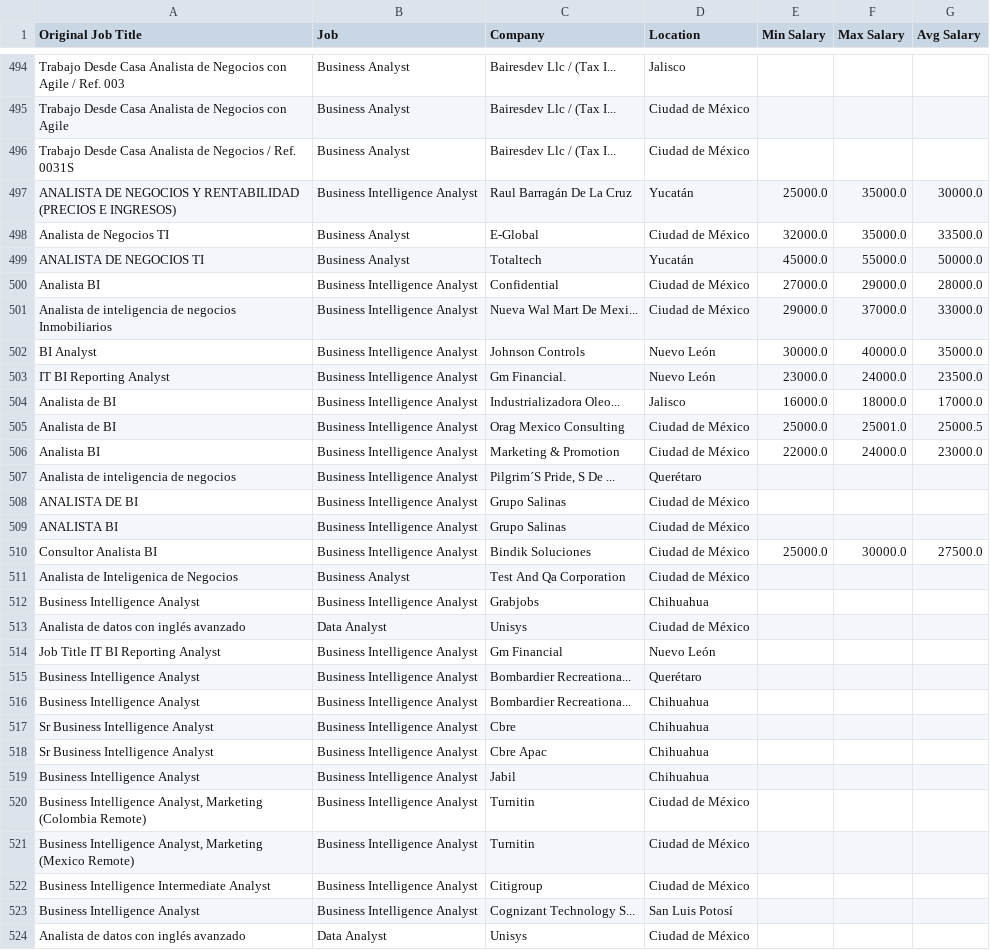
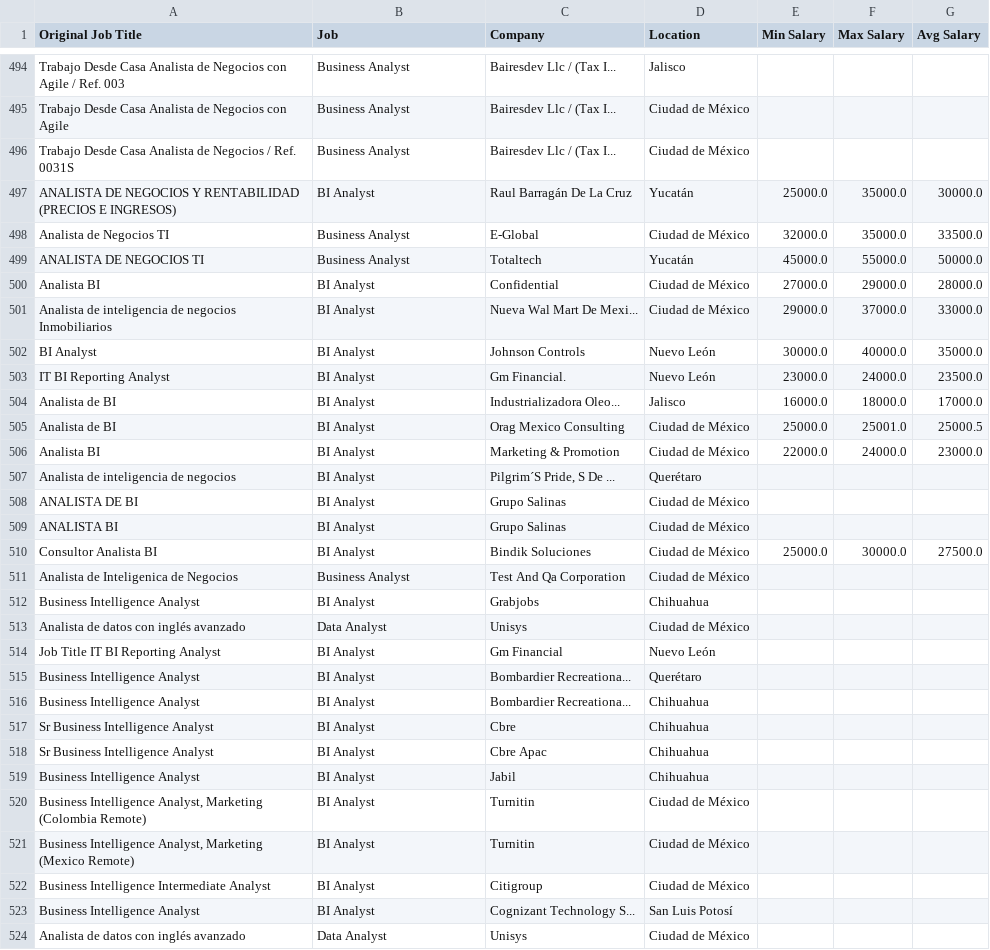
Before and after one commit to DanielEduardoLopez/DataJobsMX-Nov2023, a CSV file: Dataset_processed.csv, drawn as a sheet; only a part is shown, gaps mark what is left out; the diff covers the shown part only.

Commit message:
Processed dataset

```diff
--- a/Dataset_processed.csv
+++ b/Dataset_processed.csv
@@ -496,29 +496,29 @@ Trabajo Desde Casa Analista de Negocios con Agile,Business Analyst,Bairesdev Llc
 Trabajo Desde Casa Analista de Negocios / Ref. 0031S,Business Analyst,Bairesdev Llc / (Tax I...,Ciudad de México,,,
-ANALISTA DE NEGOCIOS Y RENTABILIDAD (PRECIOS E INGRESOS),Business Intelligence Analyst,Raul Barragán De La Cruz,Yucatán,25000.0,35000.0,30000.0
+ANALISTA DE NEGOCIOS Y RENTABILIDAD (PRECIOS E INGRESOS),BI Analyst,Raul Barragán De La Cruz,Yucatán,25000.0,35000.0,30000.0
 Analista de Negocios TI,Business Analyst,E-Global,Ciudad de México,32000.0,35000.0,33500.0
 ANALISTA DE NEGOCIOS TI,Business Analyst,Totaltech,Yucatán,45000.0,55000.0,50000.0
-Analista BI,Business Intelligence Analyst,Confidential,Ciudad de México,27000.0,29000.0,28000.0
-Analista de inteligencia de negocios Inmobiliarios,Business Intelligence Analyst,Nueva Wal Mart De Mexi...,Ciudad de México,29000.0,37000.0,33000.0
-BI Analyst,Business Intelligence Analyst,Johnson Controls,Nuevo León,30000.0,40000.0,35000.0
-IT BI Reporting Analyst,Business Intelligence Analyst,Gm Financial.,Nuevo León,23000.0,24000.0,23500.0
-Analista de BI,Business Intelligence Analyst,Industrializadora Oleo...,Jalisco,16000.0,18000.0,17000.0
-Analista de BI,Business Intelligence Analyst,Orag Mexico Consulting,Ciudad de México,25000.0,25001.0,25000.5
-Analista BI,Business Intelligence Analyst,Marketing & Promotion,Ciudad de México,22000.0,24000.0,23000.0
-Analista de inteligencia de negocios,Business Intelligence Analyst,"Pilgrim´S Pride, S De ...",Querétaro,,,
-ANALISTA DE BI,Business Intelligence Analyst,Grupo Salinas,Ciudad de México,,,
-ANALISTA BI,Business Intelligence Analyst,Grupo Salinas,Ciudad de México,,,
-Consultor Analista BI,Business Intelligence Analyst,Bindik Soluciones,Ciudad de México,25000.0,30000.0,27500.0
+Analista BI,BI Analyst,Confidential,Ciudad de México,27000.0,29000.0,28000.0
+Analista de inteligencia de negocios Inmobiliarios,BI Analyst,Nueva Wal Mart De Mexi...,Ciudad de México,29000.0,37000.0,33000.0
+BI Analyst,BI Analyst,Johnson Controls,Nuevo León,30000.0,40000.0,35000.0
+IT BI Reporting Analyst,BI Analyst,Gm Financial.,Nuevo León,23000.0,24000.0,23500.0
+Analista de BI,BI Analyst,Industrializadora Oleo...,Jalisco,16000.0,18000.0,17000.0
+Analista de BI,BI Analyst,Orag Mexico Consulting,Ciudad de México,25000.0,25001.0,25000.5
+Analista BI,BI Analyst,Marketing & Promotion,Ciudad de México,22000.0,24000.0,23000.0
+Analista de inteligencia de negocios,BI Analyst,"Pilgrim´S Pride, S De ...",Querétaro,,,
+ANALISTA DE BI,BI Analyst,Grupo Salinas,Ciudad de México,,,
+ANALISTA BI,BI Analyst,Grupo Salinas,Ciudad de México,,,
+Consultor Analista BI,BI Analyst,Bindik Soluciones,Ciudad de México,25000.0,30000.0,27500.0
 Analista de Inteligenica de Negocios,Business Analyst,Test And Qa Corporation,Ciudad de México,,,
-Business Intelligence Analyst,Business Intelligence Analyst,Grabjobs,Chihuahua,,,
+Business Intelligence Analyst,BI Analyst,Grabjobs,Chihuahua,,,
 Analista de datos con inglés avanzado,Data Analyst,Unisys,Ciudad de México,,,
-Job Title IT BI Reporting Analyst,Business Intelligence Analyst,Gm Financial,Nuevo León,,,
-Business Intelligence Analyst,Business Intelligence Analyst,Bombardier Recreationa...,Querétaro,,,
-Business Intelligence Analyst,Business Intelligence Analyst,Bombardier Recreationa...,Chihuahua,,,
-Sr Business Intelligence Analyst,Business Intelligence Analyst,Cbre,Chihuahua,,,
-Sr Business Intelligence Analyst,Business Intelligence Analyst,Cbre Apac ,Chihuahua,,,
-Business Intelligence Analyst,Business Intelligence Analyst,Jabil,Chihuahua,,,
-"Business Intelligence Analyst, Marketing (Colombia Remote)",Business Intelligence Analyst,Turnitin,Ciudad de México,,,
-"Business Intelligence Analyst, Marketing (Mexico Remote)",Business Intelligence Analyst,Turnitin,Ciudad de México,,,
-Business Intelligence Intermediate Analyst,Business Intelligence Analyst,Citigroup,Ciudad de México,,,
-Business Intelligence Analyst,Business Intelligence Analyst,Cognizant Technology S...,San Luis Potosí,,,
+Job Title IT BI Reporting Analyst,BI Analyst,Gm Financial,Nuevo León,,,
+Business Intelligence Analyst,BI Analyst,Bombardier Recreationa...,Querétaro,,,
+Business Intelligence Analyst,BI Analyst,Bombardier Recreationa...,Chihuahua,,,
+Sr Business Intelligence Analyst,BI Analyst,Cbre,Chihuahua,,,
+Sr Business Intelligence Analyst,BI Analyst,Cbre Apac ,Chihuahua,,,
+Business Intelligence Analyst,BI Analyst,Jabil,Chihuahua,,,
+"Business Intelligence Analyst, Marketing (Colombia Remote)",BI Analyst,Turnitin,Ciudad de México,,,
+"Business Intelligence Analyst, Marketing (Mexico Remote)",BI Analyst,Turnitin,Ciudad de México,,,
+Business Intelligence Intermediate Analyst,BI Analyst,Citigroup,Ciudad de México,,,
+Business Intelligence Analyst,BI Analyst,Cognizant Technology S...,San Luis Potosí,,,
 Analista de datos con inglés avanzado,Data Analyst,Unisys,Ciudad de México,,,
```
Also changed, not shown: 52 edited cells elsewhere in this file.
